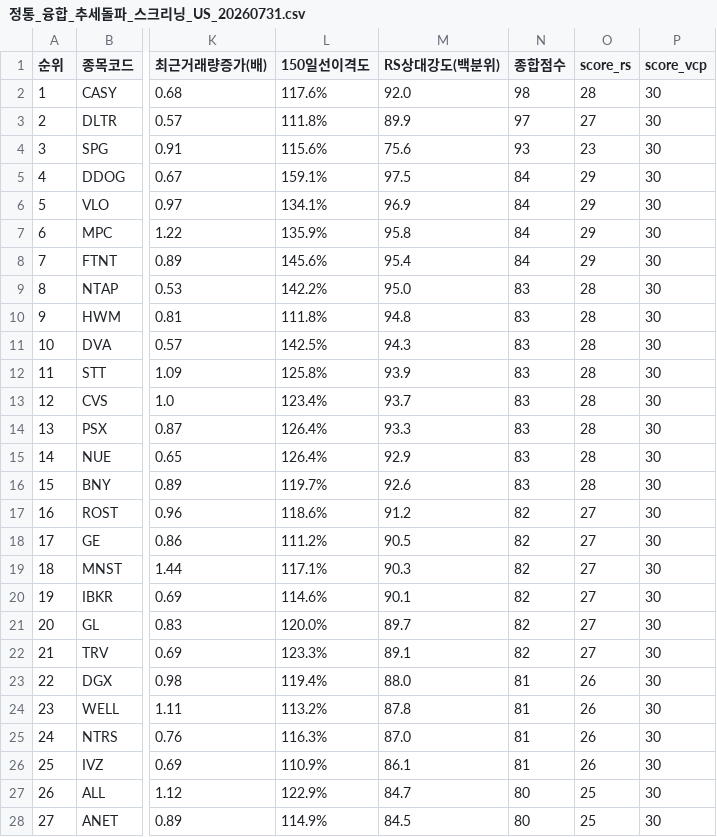
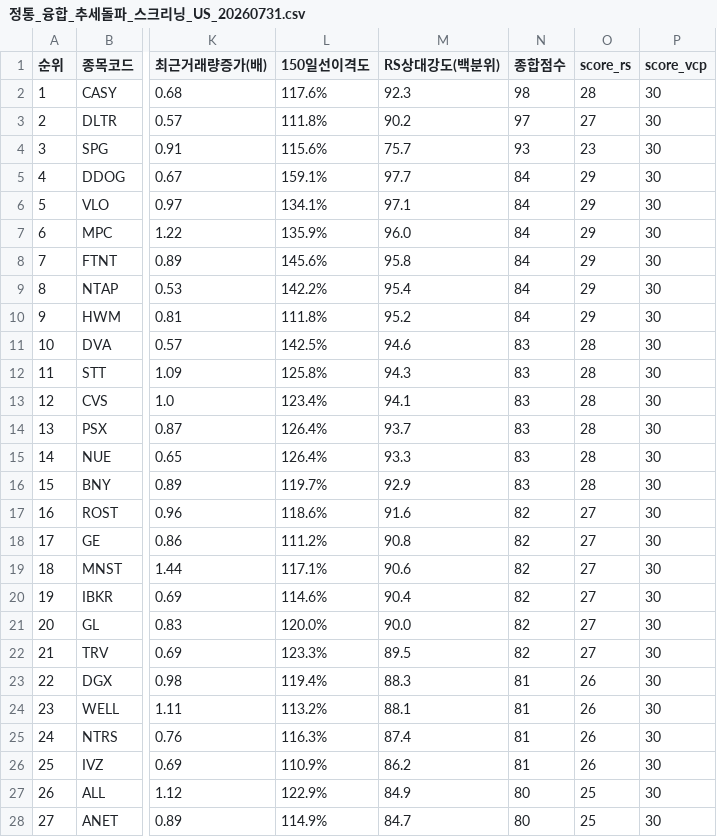
Before and after one commit to nicegoodguy84/us_stock, a CSV file: 정통_융합_추세돌파_스크리닝_US_20260731.csv, drawn as a sheet; only a part is shown, gaps mark what is left out; the diff covers the shown part only; the diff names each change by its address in the sheet, - before the commit and + after, or states it on an @@ line.

```diff
--- a/정통_융합_추세돌파_스크리닝_US_20260731.csv
+++ b/정통_융합_추세돌파_스크리닝_US_20260731.csv
-M2 (RS상대강도(백분위)): 92.0
+M2 (RS상대강도(백분위)): 92.3
-M3 (RS상대강도(백분위)): 89.9
+M3 (RS상대강도(백분위)): 90.2
-M4 (RS상대강도(백분위)): 75.6
+M4 (RS상대강도(백분위)): 75.7
-M5 (RS상대강도(백분위)): 97.5
+M5 (RS상대강도(백분위)): 97.7
-M6 (RS상대강도(백분위)): 96.9
+M6 (RS상대강도(백분위)): 97.1
-M7 (RS상대강도(백분위)): 95.8
+M7 (RS상대강도(백분위)): 96.0
-M8 (RS상대강도(백분위)): 95.4
+M8 (RS상대강도(백분위)): 95.8
-M9 (RS상대강도(백분위)): 95.0
+M9 (RS상대강도(백분위)): 95.4
-N9:N10 (종합점수): 83
+N9:N10 (종합점수): 84
-O9:O10 (score_rs): 28
+O9:O10 (score_rs): 29
-M10 (RS상대강도(백분위)): 94.8
+M10 (RS상대강도(백분위)): 95.2
-M11 (RS상대강도(백분위)): 94.3
+M11 (RS상대강도(백분위)): 94.6
-M12 (RS상대강도(백분위)): 93.9
+M12 (RS상대강도(백분위)): 94.3
-M13 (RS상대강도(백분위)): 93.7
+M13 (RS상대강도(백분위)): 94.1
-M14 (RS상대강도(백분위)): 93.3
+M14 (RS상대강도(백분위)): 93.7
-M15 (RS상대강도(백분위)): 92.9
+M15 (RS상대강도(백분위)): 93.3
-M16 (RS상대강도(백분위)): 92.6
+M16 (RS상대강도(백분위)): 92.9
-M17 (RS상대강도(백분위)): 91.2
+M17 (RS상대강도(백분위)): 91.6
-M18 (RS상대강도(백분위)): 90.5
+M18 (RS상대강도(백분위)): 90.8
-M19 (RS상대강도(백분위)): 90.3
+M19 (RS상대강도(백분위)): 90.6
-M20 (RS상대강도(백분위)): 90.1
+M20 (RS상대강도(백분위)): 90.4
-M21 (RS상대강도(백분위)): 89.7
+M21 (RS상대강도(백분위)): 90.0
-M22 (RS상대강도(백분위)): 89.1
+M22 (RS상대강도(백분위)): 89.5
-M23 (RS상대강도(백분위)): 88.0
+M23 (RS상대강도(백분위)): 88.3
-M24 (RS상대강도(백분위)): 87.8
+M24 (RS상대강도(백분위)): 88.1
-M25 (RS상대강도(백분위)): 87.0
+M25 (RS상대강도(백분위)): 87.4
-M26 (RS상대강도(백분위)): 86.1
+M26 (RS상대강도(백분위)): 86.2
-M27 (RS상대강도(백분위)): 84.7
+M27 (RS상대강도(백분위)): 84.9
-M28 (RS상대강도(백분위)): 84.5
+M28 (RS상대강도(백분위)): 84.7
```
Also changed, not shown: 95 edited cells elsewhere in this file, 2 other files.
